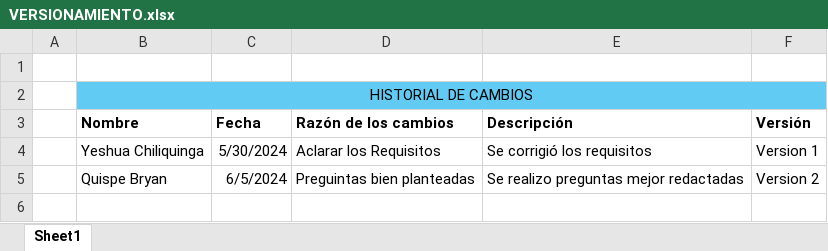
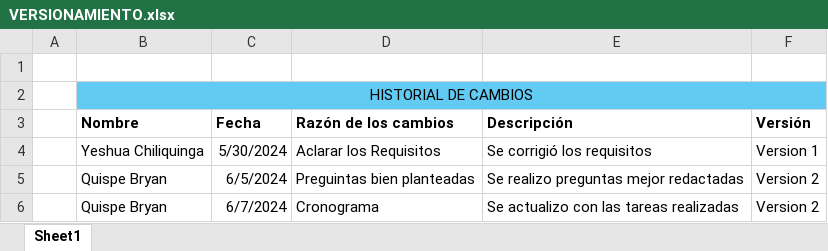
Before and after one commit to kiboki1234/EspinAndres_14568_G2_IR, an Excel workbook: 01_Documentacion/09_Versionamiento/VERSIONAMIENTO.xlsx, sheet Sheet1, drawn as a sheet; values as stored, in another font and other column widths than the file's, no borders; table styles not drawn; the diff names each change by its address in the sheet, - before the commit and + after, or states it on an @@ line.

```diff
--- a/01_Documentacion/09_Versionamiento/VERSIONAMIENTO.xlsx (sheet Sheet1)
+++ b/01_Documentacion/09_Versionamiento/VERSIONAMIENTO.xlsx (sheet Sheet1)
+row 6:  | Quispe Bryan | 6/7/2024 | Cronograma | Se actualizo con las tareas realizadas | Version 2
```
Also changed, not shown: 01_Documentacion/08_Cronograma/G2_Cronograma_V1.xlsx, 2 other files.
